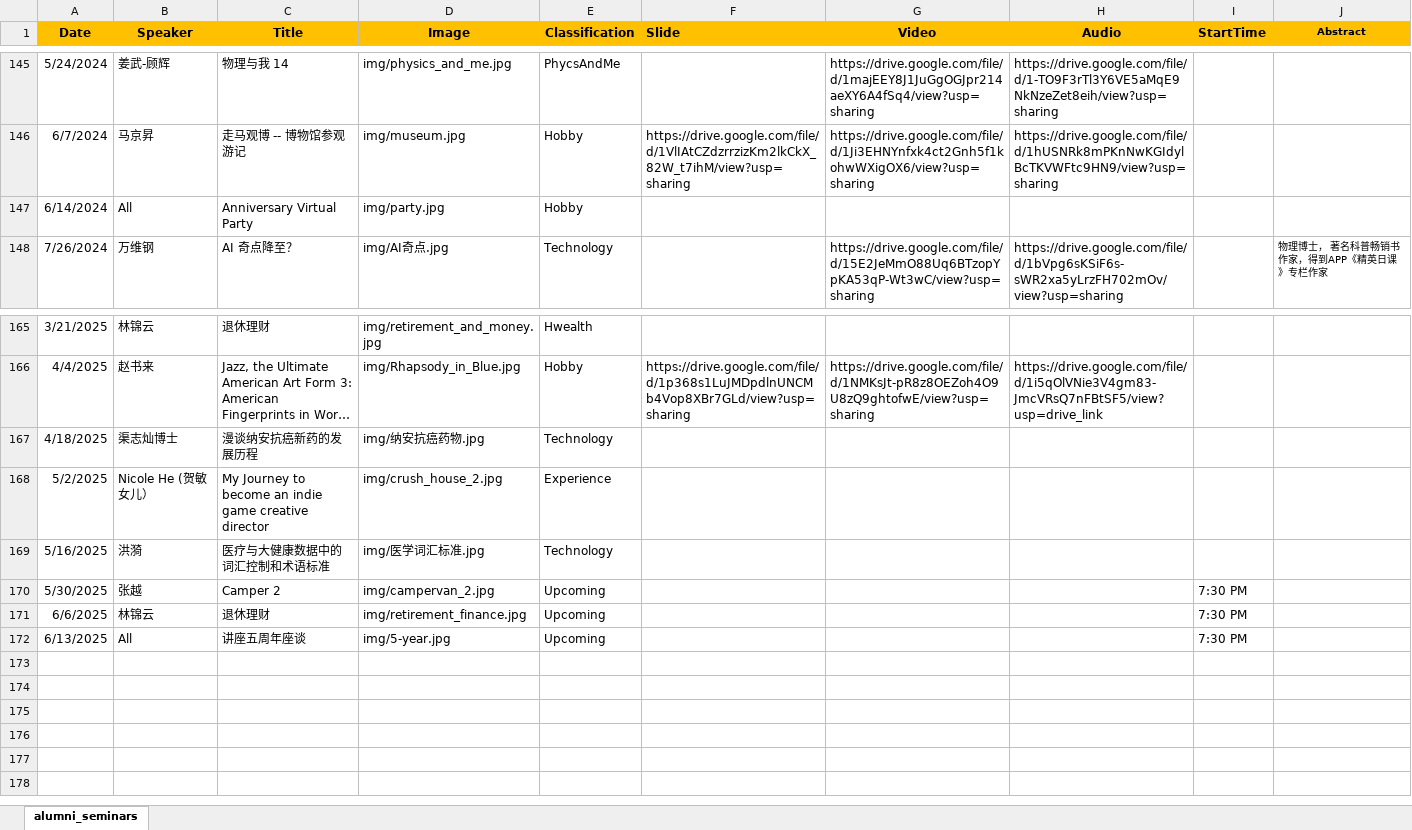
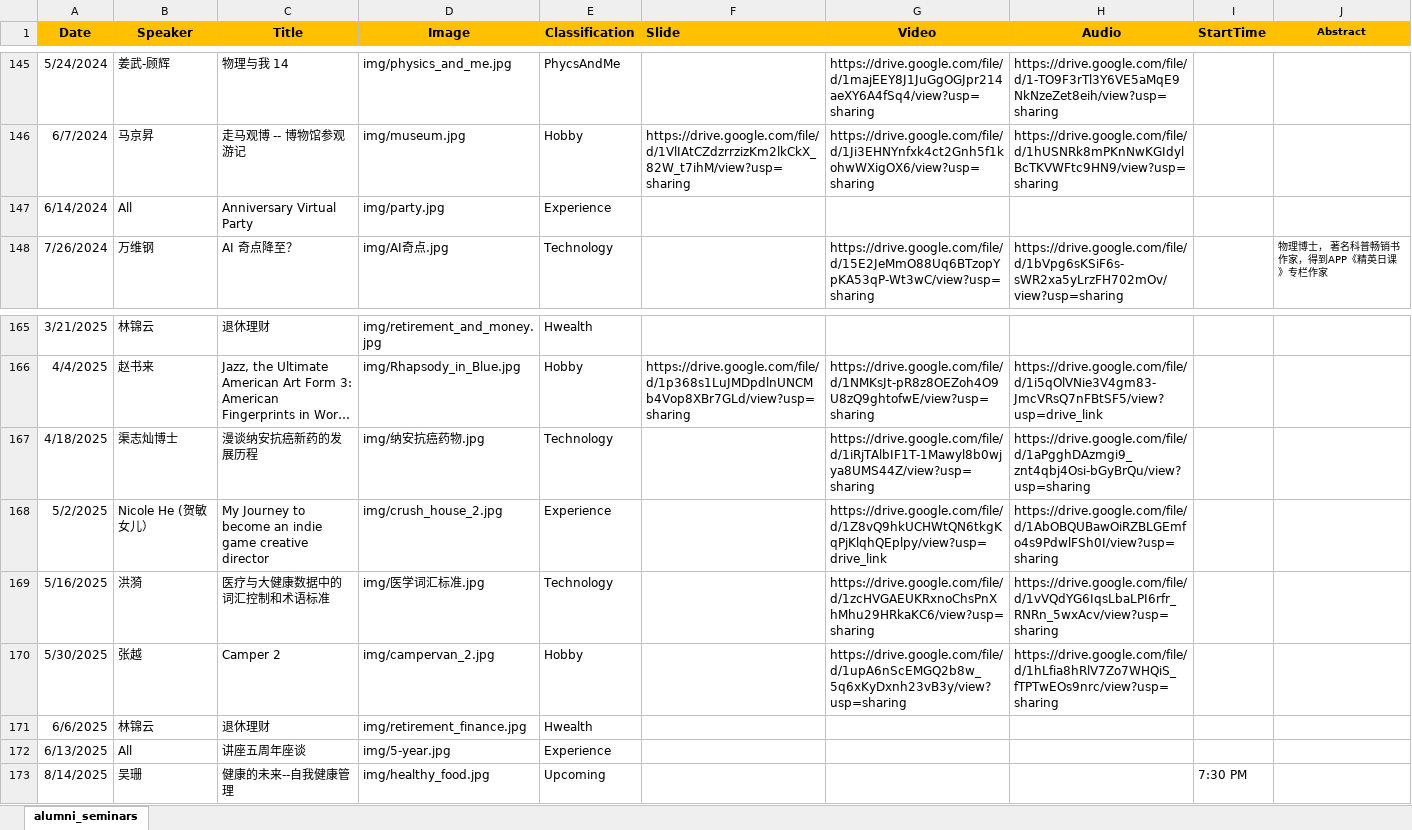
Before and after one commit to wulibeida79/wulibeida79.github.io, an Excel workbook: alumni_seminars.xlsx, sheet alumni_seminars, drawn as a sheet; only a part is shown, gaps mark what is left out; long unchanged cells end in …; values as stored, in another font and other column widths than the file's, no borders; the diff names each change by its address in the sheet, - before the commit and + after, or states it on an @@ line.

Commit message:
Add files via upload

```diff
--- a/alumni_seminars.xlsx (sheet alumni_seminars)
+++ b/alumni_seminars.xlsx (sheet alumni_seminars)
-E147 (Classification): Hobby
+E147 (Classification): Experience
-G167 (Video): (empty)
+G167 (Video): https://drive.google.com/file/d/1iRjTAlbIF1T-1Mawyl8b0wjya8UMS44Z/view?usp=sharing
-H167 (Audio): (empty)
+H167 (Audio): https://drive.google.com/file/d/1aPgghDAzmgi9_znt4qbj4Osi-bGyBrQu/view?usp=sharing
-G168 (Video): (empty)
+G168 (Video): https://drive.google.com/file/d/1Z8vQ9hkUCHWtQN6tkgKqPjKlqhQEplpy/view?usp=drive_link
-H168 (Audio): (empty)
+H168 (Audio): https://drive.google.com/file/d/1AbOBQUBawOiRZBLGEmfo4s9PdwlFSh0I/view?usp=sharing
-G169 (Video): (empty)
+G169 (Video): https://drive.google.com/file/d/1zcHVGAEUKRxnoChsPnXhMhu29HRkaKC6/view?usp=sharing
-H169 (Audio): (empty)
+H169 (Audio): https://drive.google.com/file/d/1vVQdYG6IqsLbaLPI6rfr_RNRn_5wxAcv/view?usp=sharing
-E170 (Classification): Upcoming
+E170 (Classification): Hobby
-G170 (Video): (empty)
+G170 (Video): https://drive.google.com/file/d/1upA6nScEMGQ2b8w_5q6xKyDxnh23vB3y/view?usp=sharing
-H170 (Audio): (empty)
+H170 (Audio): https://drive.google.com/file/d/1hLfia8hRlV7Zo7WHQiS_fTPTwEOs9nrc/view?usp=sharing
-I170:I172 (StartTime): 7:30 PM
+I170:I172 (StartTime): (empty)
-E171 (Classification): Upcoming
+E171 (Classification): Hwealth
-E172 (Classification): Upcoming
+E172 (Classification): Experience
+row 173: 8/14/2025 | 吴珊 | 健康的未来--自我健康管理 | img/healthy_food.jpg | Upcoming |  |  |  | 7:30 PM
```
